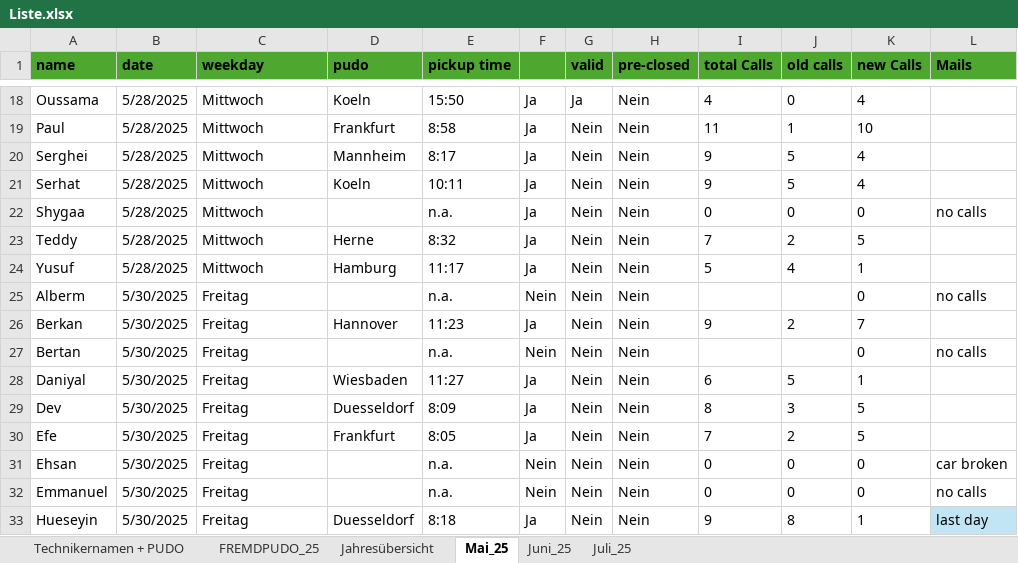
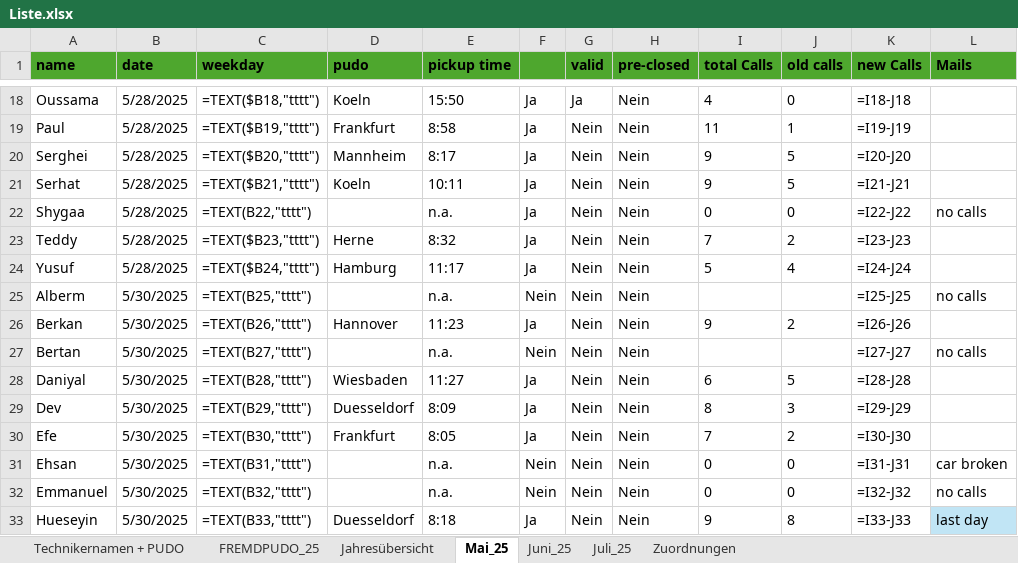
Before and after one commit to erenzmk/Dispatch, an Excel workbook: data/Liste.xlsx, sheet Mai_25, drawn as a sheet; only a part is shown, gaps mark what is left out; values as stored, in another font and other column widths than the file's, no borders; formulas without a stored value are shown as written; the diff covers the shown part only; the diff names each change by its address in the sheet, - before the commit and + after, or states it on an @@ line.

```diff
--- a/data/Liste.xlsx (sheet Mai_25)
+++ b/data/Liste.xlsx (sheet Mai_25)
+sheet tab: Zuordnungen
-C18 (weekday): Mittwoch
+C18 (weekday): =TEXT($B18,"tttt")
-K18 (new Calls): 4
+K18 (new Calls): =I18-J18
-C19 (weekday): Mittwoch
+C19 (weekday): =TEXT($B19,"tttt")
-K19 (new Calls): 10
+K19 (new Calls): =I19-J19
-C20 (weekday): Mittwoch
+C20 (weekday): =TEXT($B20,"tttt")
-K20 (new Calls): 4
+K20 (new Calls): =I20-J20
-C21 (weekday): Mittwoch
+C21 (weekday): =TEXT($B21,"tttt")
-K21 (new Calls): 4
+K21 (new Calls): =I21-J21
-C22 (weekday): Mittwoch
+C22 (weekday): =TEXT(B22,"tttt")
-K22 (new Calls): 0
+K22 (new Calls): =I22-J22
-C23 (weekday): Mittwoch
+C23 (weekday): =TEXT($B23,"tttt")
-K23 (new Calls): 5
+K23 (new Calls): =I23-J23
-C24 (weekday): Mittwoch
+C24 (weekday): =TEXT($B24,"tttt")
-K24 (new Calls): 1
+K24 (new Calls): =I24-J24
-C25 (weekday): Freitag
+C25 (weekday): =TEXT(B25,"tttt")
-K25 (new Calls): 0
+K25 (new Calls): =I25-J25
-C26 (weekday): Freitag
+C26 (weekday): =TEXT(B26,"tttt")
-K26 (new Calls): 7
+K26 (new Calls): =I26-J26
-C27 (weekday): Freitag
+C27 (weekday): =TEXT(B27,"tttt")
-K27 (new Calls): 0
+K27 (new Calls): =I27-J27
-C28 (weekday): Freitag
+C28 (weekday): =TEXT(B28,"tttt")
-K28 (new Calls): 1
+K28 (new Calls): =I28-J28
-C29 (weekday): Freitag
+C29 (weekday): =TEXT(B29,"tttt")
-K29 (new Calls): 5
+K29 (new Calls): =I29-J29
-C30 (weekday): Freitag
+C30 (weekday): =TEXT(B30,"tttt")
-K30 (new Calls): 5
+K30 (new Calls): =I30-J30
-C31 (weekday): Freitag
+C31 (weekday): =TEXT(B31,"tttt")
-K31 (new Calls): 0
+K31 (new Calls): =I31-J31
-C32 (weekday): Freitag
+C32 (weekday): =TEXT(B32,"tttt")
-K32 (new Calls): 0
+K32 (new Calls): =I32-J32
-C33 (weekday): Freitag
+C33 (weekday): =TEXT(B33,"tttt")
-K33 (new Calls): 1
+K33 (new Calls): =I33-J33
```
Also changed, not shown: 60 edited cells elsewhere in this sheet, sheet FREMDPUDO_25, sheet Juni_25, sheet Juli_25, formulas that keep their value, 1 other file.
